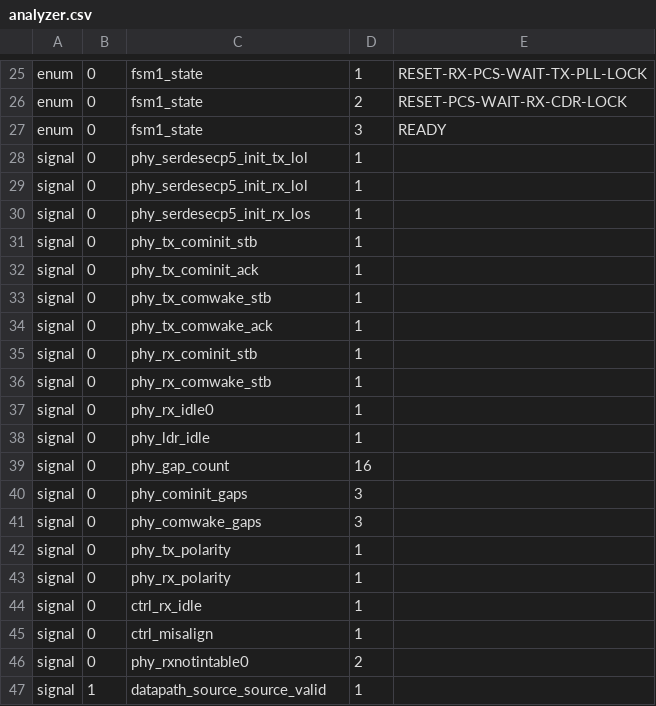
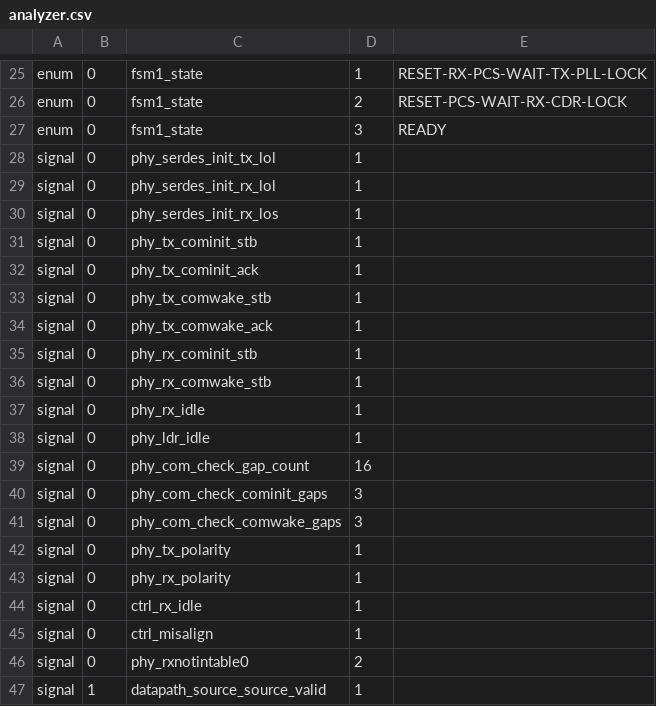
Before and after one commit to enjoy-digital/litesata, a CSV file: analyzer.csv, drawn as a sheet; only a part is shown, gaps mark what is left out.

```diff
--- a/analyzer.csv
+++ b/analyzer.csv
@@ -27,5 +27,5 @@ enum,0,fsm1_state,2,RESET-PCS-WAIT-RX-CDR-LOCK
 enum,0,fsm1_state,3,READY
-signal,0,phy_serdesecp5_init_tx_lol,1
-signal,0,phy_serdesecp5_init_rx_lol,1
-signal,0,phy_serdesecp5_init_rx_los,1
+signal,0,phy_serdes_init_tx_lol,1
+signal,0,phy_serdes_init_rx_lol,1
+signal,0,phy_serdes_init_rx_los,1
 signal,0,phy_tx_cominit_stb,1
@@ -36,7 +36,7 @@ signal,0,phy_rx_cominit_stb,1
 signal,0,phy_rx_comwake_stb,1
-signal,0,phy_rx_idle0,1
+signal,0,phy_rx_idle,1
 signal,0,phy_ldr_idle,1
-signal,0,phy_gap_count,16
-signal,0,phy_cominit_gaps,3
-signal,0,phy_comwake_gaps,3
+signal,0,phy_com_check_gap_count,16
+signal,0,phy_com_check_cominit_gaps,3
+signal,0,phy_com_check_comwake_gaps,3
 signal,0,phy_tx_polarity,1
```
Also changed, not shown: csr.csv, 1 other file.
